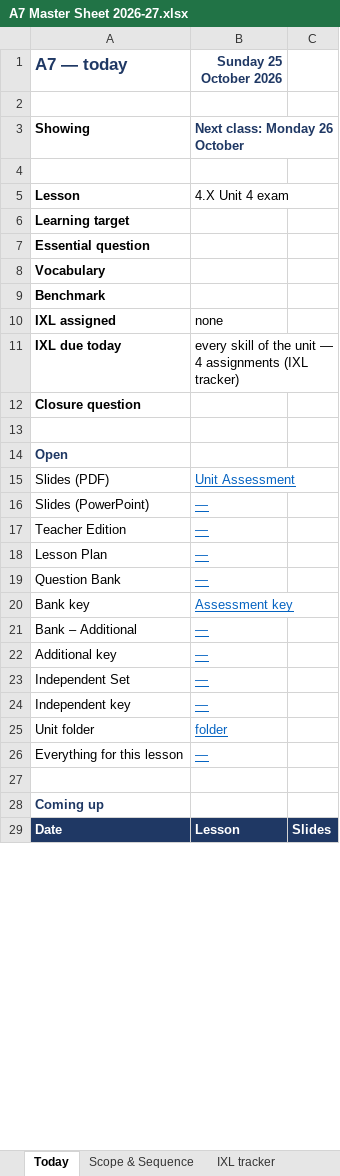
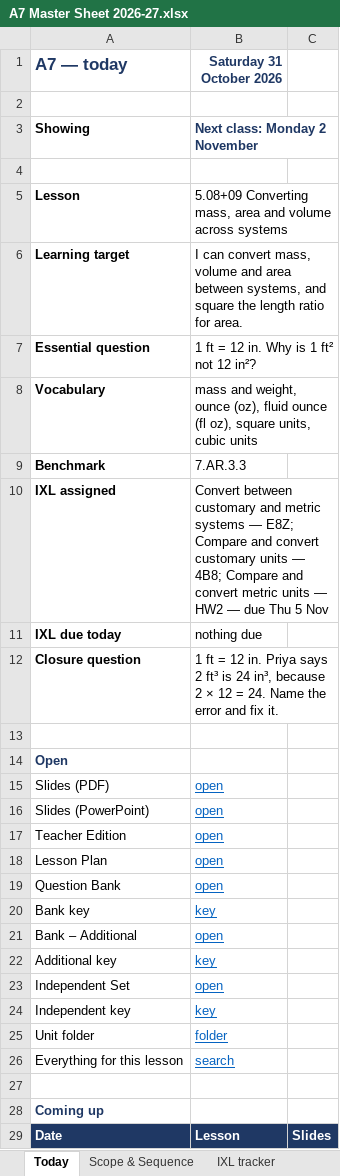
Before and after one commit to croix18/croix18-windy-hill-a7, an Excel workbook: a7/reference/A7 Master Sheet 2026-27.xlsx, sheet Today, drawn as a sheet; only a part is shown; values as stored, in another font and other column widths than the file's, no borders; the diff covers the shown part only; the diff names each change by its address in the sheet, - before the commit and + after, or states it on an @@ line.

```diff
--- a/a7/reference/A7 Master Sheet 2026-27.xlsx (sheet Today)
+++ b/a7/reference/A7 Master Sheet 2026-27.xlsx (sheet Today)
-B1: Sunday 25 October 2026
+B1: Saturday 31 October 2026
-B3 (Saturday 31 October 2026): Next class: Monday 26 October
+B3 (Saturday 31 October 2026): Next class: Monday 2 November
-B5 (Saturday 31 October 2026): 4.X Unit 4 exam
+B5 (Saturday 31 October 2026): 5.08+09 Converting mass, area and volume across systems
-B6 (Saturday 31 October 2026): (empty)
+B6 (Saturday 31 October 2026): I can convert mass, volume and area between systems, and square the length ratio for area.
-B7 (Saturday 31 October 2026): (empty)
+B7 (Saturday 31 October 2026): 1 ft = 12 in. Why is 1 ft² not 12 in²?
-B8 (Saturday 31 October 2026): (empty)
+B8 (Saturday 31 October 2026): mass and weight, ounce (oz), fluid ounce (fl oz), square units, cubic units
-B9 (Saturday 31 October 2026): (empty)
+B9 (Saturday 31 October 2026): 7.AR.3.3
-B10 (Saturday 31 October 2026): none
+B10 (Saturday 31 October 2026): Convert between customary and metric systems — E8Z; Compare and convert customary units — 4B8; Compare and convert metric units — HW2 — due Thu 5 Nov
-B11 (Saturday 31 October 2026): every skill of the unit — 4 assignments (IXL tracker)
+B11 (Saturday 31 October 2026): nothing due
-B12 (Saturday 31 October 2026): (empty)
+B12 (Saturday 31 October 2026): 1 ft = 12 in. Priya says 2 ft³ is 24 in³, because 2 × 12 = 24. Name the error and fix it.
-B15 (Saturday 31 October 2026): Unit Assessment
+B15 (Saturday 31 October 2026): open
-B16:B19 (Saturday 31 October 2026): —
+B16:B19 (Saturday 31 October 2026): open
-B20 (Saturday 31 October 2026): Assessment key
+B20 (Saturday 31 October 2026): key
-B21 (Saturday 31 October 2026): —
+B21 (Saturday 31 October 2026): open
-B22 (Saturday 31 October 2026): —
+B22 (Saturday 31 October 2026): key
-B23 (Saturday 31 October 2026): —
+B23 (Saturday 31 October 2026): open
-B24 (Saturday 31 October 2026): —
+B24 (Saturday 31 October 2026): key
-B26 (Saturday 31 October 2026): —
+B26 (Saturday 31 October 2026): search
```
Also changed, not shown: 3 added rows, 3 removed rows and 5 edited cells elsewhere in this sheet, sheet Scope & Sequence, sheet IXL tracker, sheet Month calendar, sheet About, sheet Unit tests, sheet Standards.
